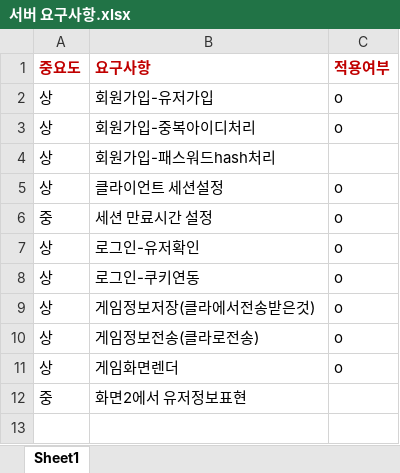
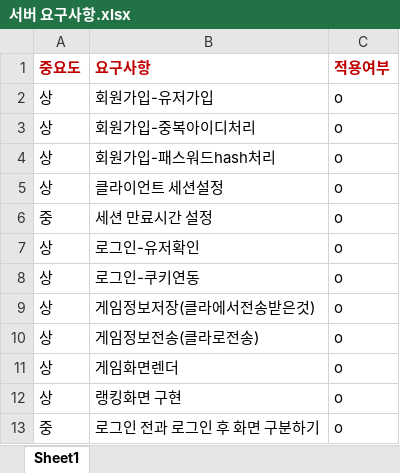
Before and after one commit to BlackBearWow/growingTypeWebRpgGame, an Excel workbook: 요구사항/서버 요구사항.xlsx, sheet Sheet1, drawn as a sheet; values as stored, in another font and other column widths than the file's, no borders; removed rows and columns are numbered as before the commit, all else as after; the diff names each change by its address in the sheet, - before the commit and + after, or states it on an @@ line.

```diff
--- a/요구사항/서버 요구사항.xlsx (sheet Sheet1)
+++ b/요구사항/서버 요구사항.xlsx (sheet Sheet1)
-C4 (적용여부): (empty)
+C4 (적용여부): o
-row 12: 중 | 화면2에서 유저정보표현
+row 12: 상 | 랭킹화면 구현 | o
+row 13: 중 | 로그인 전과 로그인 후 화면 구분하기 | o
```
Also changed, not shown: 요구사항/클라 요구사항.xlsx, 12 other files.
